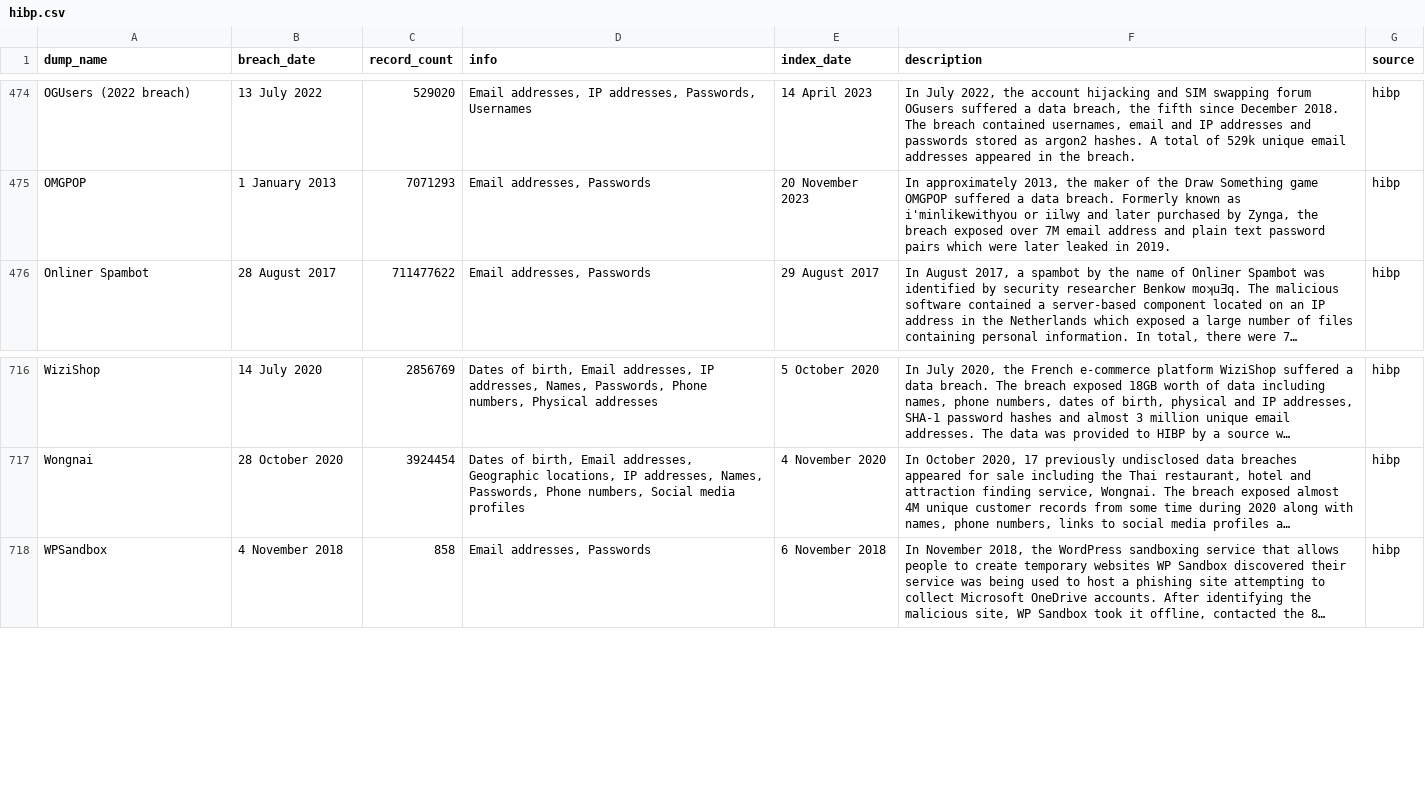
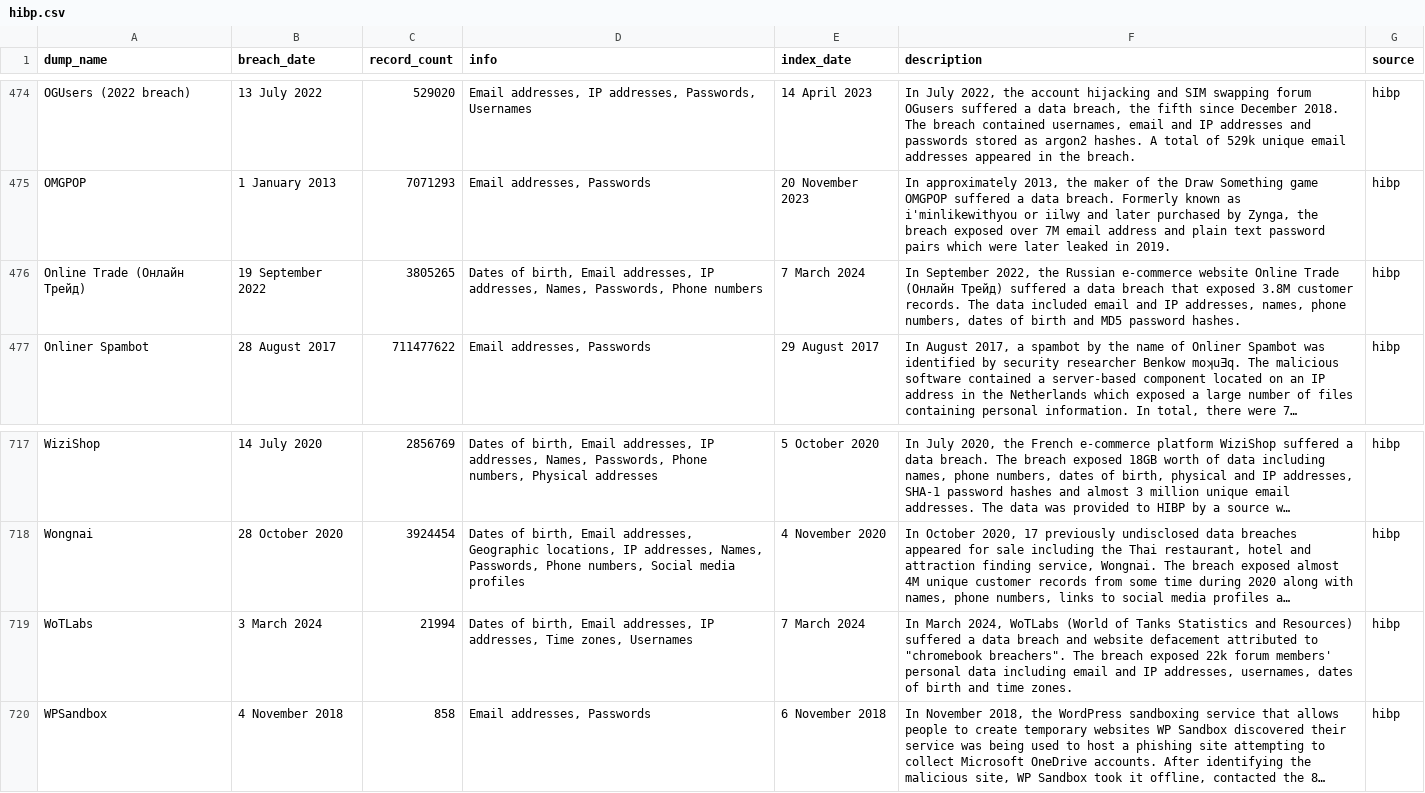
Before and after one commit to notdls/known-breaches, a CSV file: datasets/hibp.csv, drawn as a sheet; only a part is shown, gaps mark what is left out; long unchanged cells end in …; the diff names each change by its address in the sheet, - before the commit and + after, or states it on an @@ line.

Commit message:
Dataset Update 03/08/24

```diff
--- a/datasets/hibp.csv
+++ b/datasets/hibp.csv
+row 476: Online Trade (Онлайн Трейд) | 19 September 2022 | 3805265 | Dates of birth, Email addresses, IP addresses, Names, Passwords, Phone numbers | 7 March 2024 | In September 2022, the Russian e-commerce website Online Trade (Онлайн Трейд) suffered a data breach that exposed 3.8M customer records. The data included email and IP addresses, names, phone numbers, dates of birth and MD5 password hashes. | hibp
+row 719: WoTLabs | 3 March 2024 | 21994 | Dates of birth, Email addresses, IP addresses, Time zones, Usernames | 7 March 2024 | In March 2024, WoTLabs (World of Tanks Statistics and Resources) suffered a data breach and website defacement attributed to "chromebook breachers". The breach exposed 22k forum members' personal data including email and IP addresses, usernames, dates of birth and time zones. | hibp
```
Also changed, not shown: datasets/leaklookup.csv, 3 other files.
